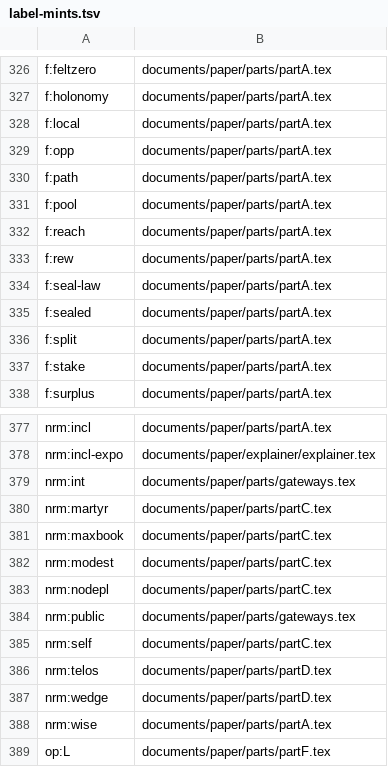
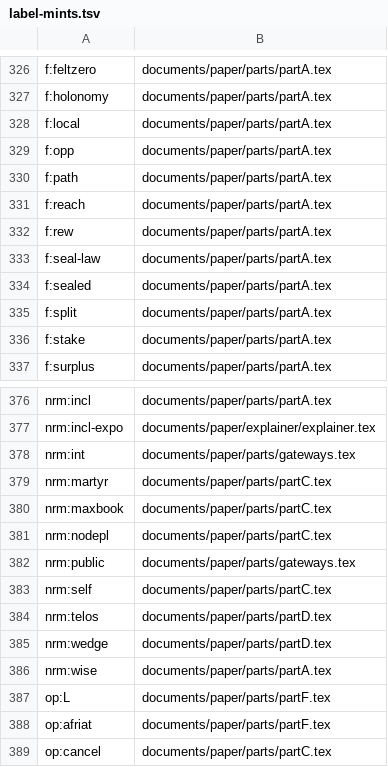
Before and after one commit to feldtlerch/field-theory-of-overlap, a TSV file: documents/paper-build/label-mints.tsv, drawn as a sheet; only a part is shown, gaps mark what is left out; the shorter side is filled out with more unchanged rows; the diff names each change by its address in the sheet, - before the commit and + after, or states it on an @@ line.

```diff
--- a/documents/paper-build/label-mints.tsv
+++ b/documents/paper-build/label-mints.tsv
-row 331: f:pool | documents/paper/parts/partA.tex
-row 382: nrm:modest | documents/paper/parts/partC.tex
```
Also changed, not shown: generated/documents/inclusions.tsv, 20 other files.
